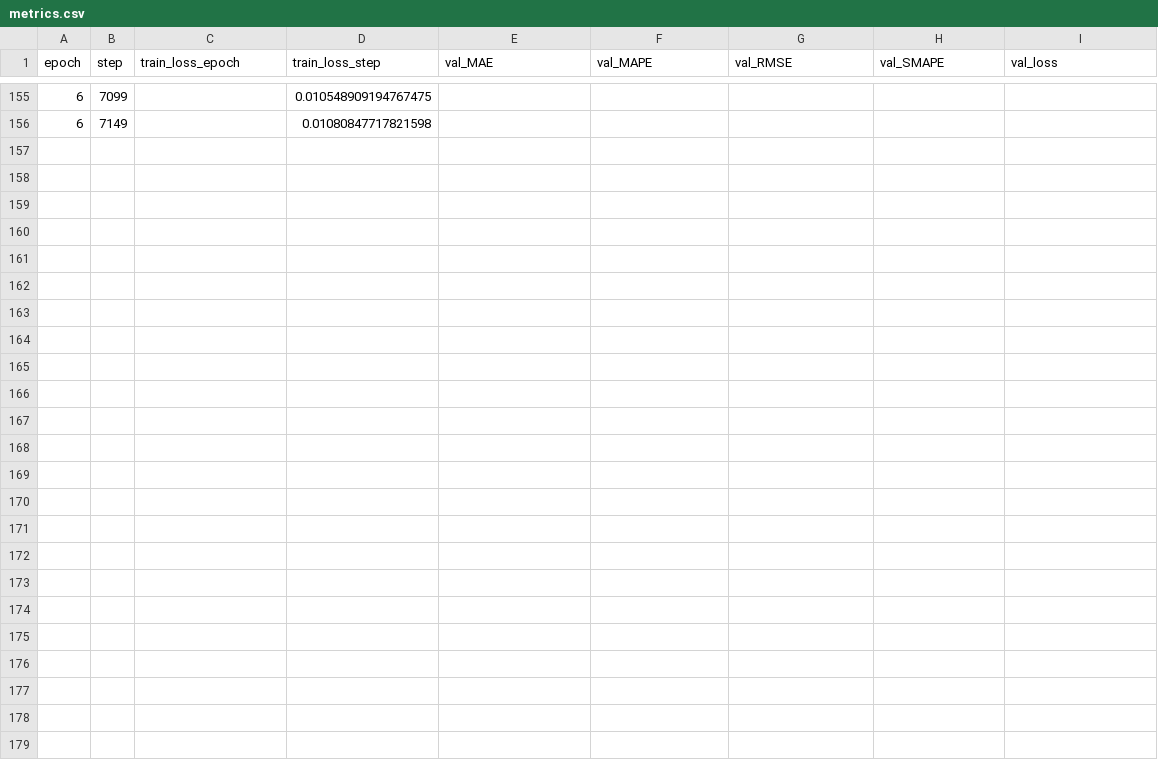
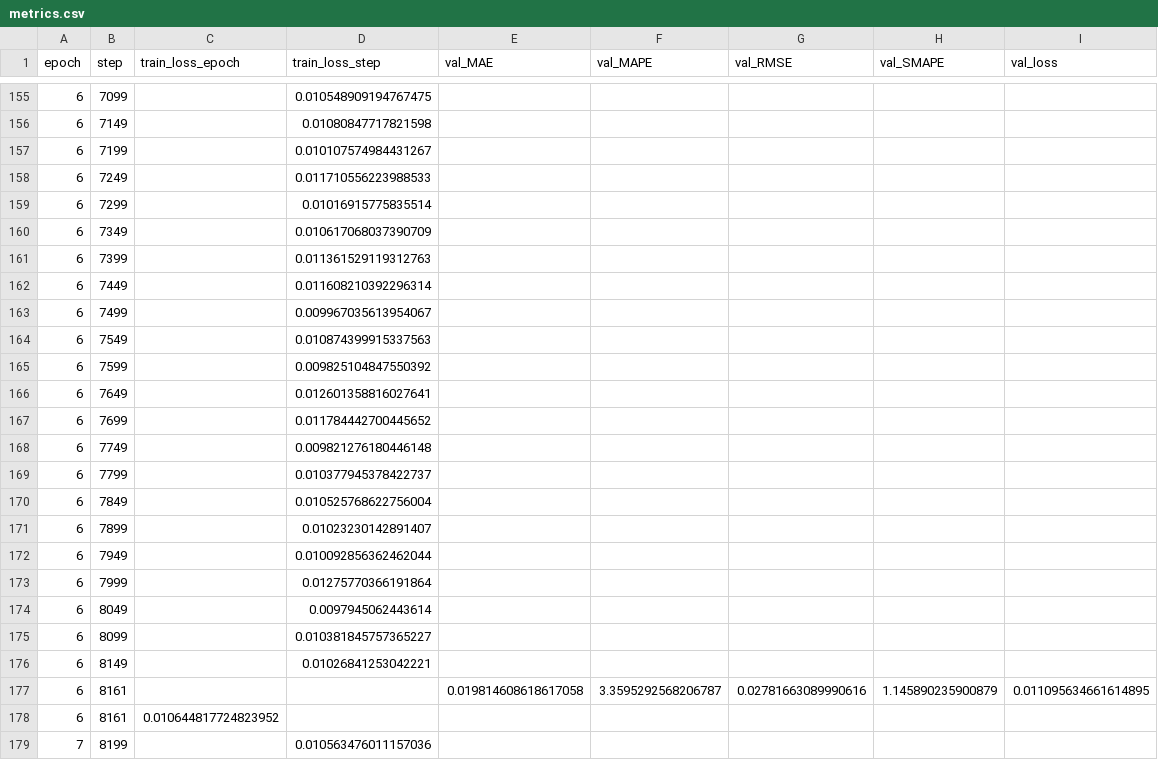
Before and after one commit to atenbensel/Quant-Research-Pipeline, a CSV file: results/ep3_tft_alpha/lightning_logs/version_0/metrics.csv, drawn as a sheet; only a part is shown, gaps mark what is left out; the diff names each change by its address in the sheet, - before the commit and + after, or states it on an @@ line.

Commit message:
epoch 6 end

```diff
--- a/results/ep3_tft_alpha/lightning_logs/version_0/metrics.csv
+++ b/results/ep3_tft_alpha/lightning_logs/version_0/metrics.csv
+row 157: 6 | 7199 |  | 0.010107574984431267
+row 158: 6 | 7249 |  | 0.011710556223988533
+row 159: 6 | 7299 |  | 0.01016915775835514
+row 160: 6 | 7349 |  | 0.010617068037390709
+row 161: 6 | 7399 |  | 0.011361529119312763
+row 162: 6 | 7449 |  | 0.011608210392296314
+row 163: 6 | 7499 |  | 0.009967035613954067
+row 164: 6 | 7549 |  | 0.010874399915337563
+row 165: 6 | 7599 |  | 0.009825104847550392
+row 166: 6 | 7649 |  | 0.012601358816027641
+row 167: 6 | 7699 |  | 0.011784442700445652
+row 168: 6 | 7749 |  | 0.009821276180446148
+row 169: 6 | 7799 |  | 0.010377945378422737
+row 170: 6 | 7849 |  | 0.010525768622756004
+row 171: 6 | 7899 |  | 0.01023230142891407
+row 172: 6 | 7949 |  | 0.010092856362462044
+row 173: 6 | 7999 |  | 0.01275770366191864
+row 174: 6 | 8049 |  | 0.0097945062443614
+row 175: 6 | 8099 |  | 0.010381845757365227
+row 176: 6 | 8149 |  | 0.01026841253042221
+row 177: 6 | 8161 |  |  | 0.019814608618617058 | 3.3595292568206787 | 0.02781663089990616 | 1.145890235900879 | 0.011095634661614895
+row 178: 6 | 8161 | 0.010644817724823952
+row 179: 7 | 8199 |  | 0.010563476011157036
```
